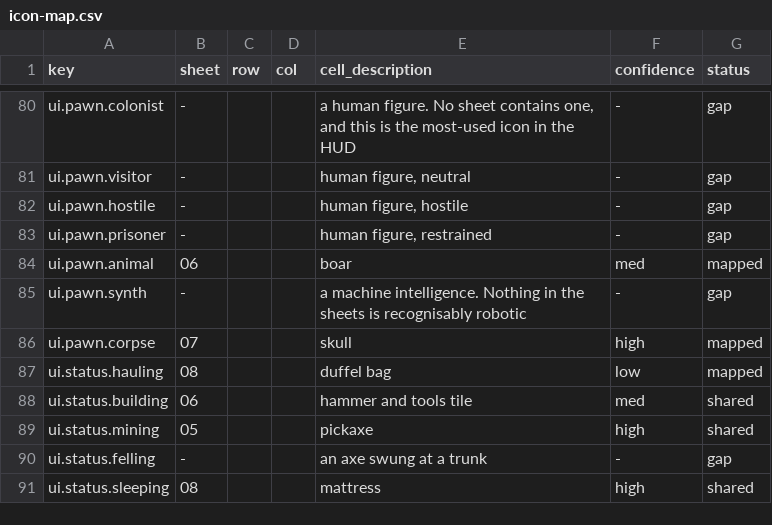
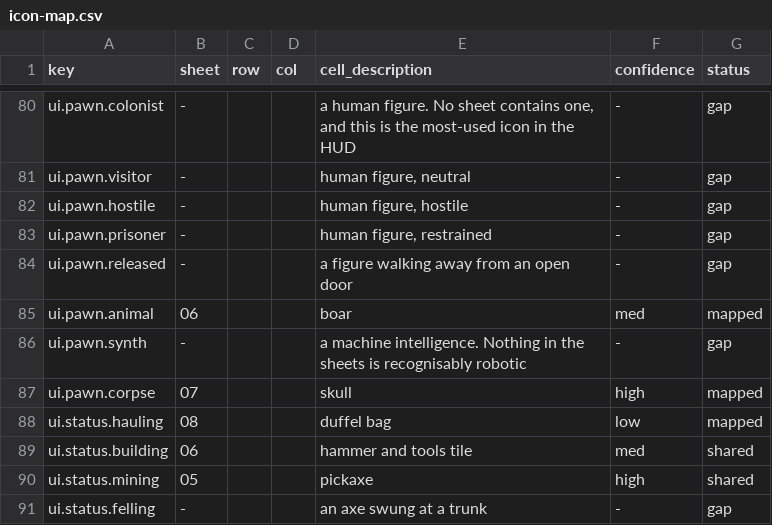
Before and after one commit to 1mitten/odyssey, a CSV file: docs/design/icon-map.csv, drawn as a sheet; only a part is shown, gaps mark what is left out; the shorter side is filled out with more unchanged rows; the diff names each change by its address in the sheet, - before the commit and + after, or states it on an @@ line.

```diff
--- a/docs/design/icon-map.csv
+++ b/docs/design/icon-map.csv
+row 84: ui.pawn.released | - |  |  | a figure walking away from an open door | - | gap
```
Also changed, not shown: docs/design/icon-keys.csv, 26 other files.
